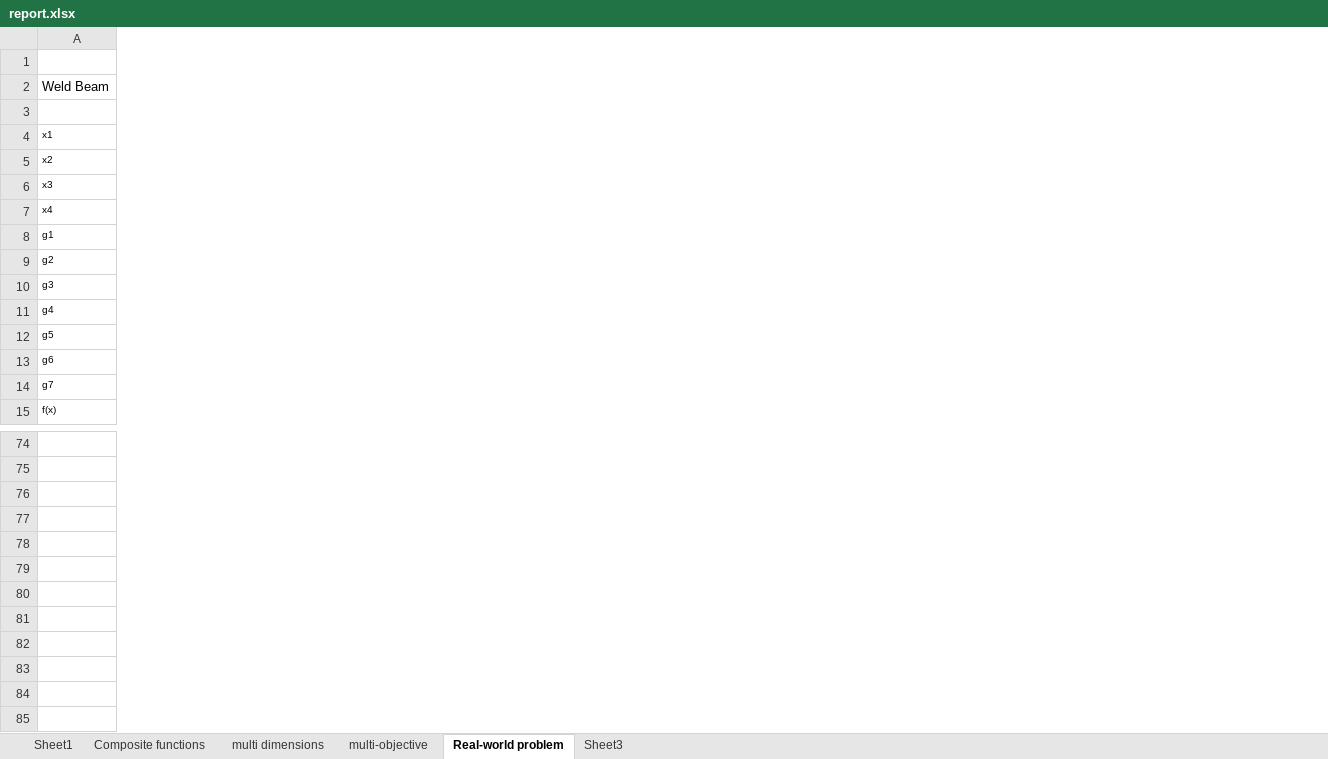
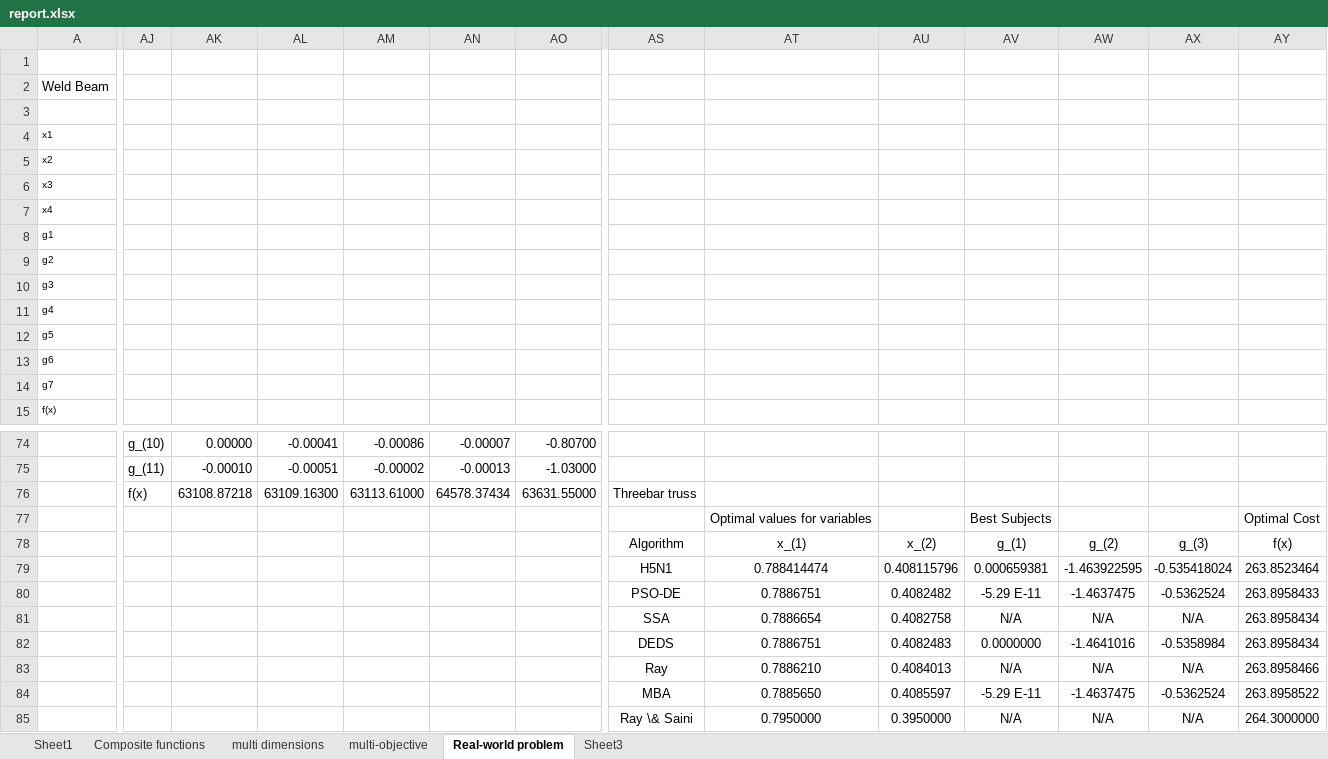
Before and after one commit to Lexuanthangutc/H5N1algorithm, an Excel workbook: Report/report.xlsx, sheet Real-world problem, drawn as a sheet; only a part is shown, gaps mark what is left out; values as stored, in another font and other column widths than the file's, no borders; charts and pictures not drawn; rows hold the shown columns only; the diff covers the shown part only; the diff names each change by its address in the sheet, - before the commit and + after, or states it on an @@ line.

Commit message:
Update three bar truss design problem

```diff
--- a/Report/report.xlsx (sheet Real-world problem)
+++ b/Report/report.xlsx (sheet Real-world problem)
+column AJ, rows 74-75: g_(10) | g_(11)
+column AK, rows 74-75: 0.00000 | -0.00010
+column AL, rows 74-75: -0.00041 | -0.00051
+column AM, rows 74-75: -0.00086 | -0.00002
+column AN, rows 74-75: -0.00007 | -0.00013
+column AO, rows 74-75: -0.80700 | -1.03000
+column AS, empty
+column AT, empty
+column AU, empty
+column AV, empty
+column AW, empty
+column AX, empty
+column AY, empty
+row 76:  | f(x) | 63108.87218 | 63109.16300 | 63113.61000 | 64578.37434 | 63631.55000 | Threebar truss
+row 77:  |  |  |  |  |  |  |  | Optimal values for variables |  | Best Subjects |  |  | Optimal Cost
+row 78:  |  |  |  |  |  |  | Algorithm | x_(1) | x_(2) | g_(1) | g_(2) | g_(3) | f(x)
+row 79:  |  |  |  |  |  |  | H5N1 | 0.788414474 | 0.408115796 | 0.000659381 | -1.463922595 | -0.535418024 | 263.8523464
+row 80:  |  |  |  |  |  |  | PSO-DE | 0.7886751 | 0.4082482 | -5.29 E-11 | -1.4637475 | -0.5362524 | 263.8958433
+row 81:  |  |  |  |  |  |  | SSA | 0.7886654 | 0.4082758 | N/A | N/A | N/A | 263.8958434
+row 82:  |  |  |  |  |  |  | DEDS | 0.7886751 | 0.4082483 | 0.0000000 | -1.4641016 | -0.5358984 | 263.8958434
+row 83:  |  |  |  |  |  |  | Ray | 0.7886210 | 0.4084013 | N/A | N/A | N/A | 263.8958466
+row 84:  |  |  |  |  |  |  | MBA | 0.7885650 | 0.4085597 | -5.29 E-11 | -1.4637475 | -0.5362524 | 263.8958522
+row 85:  |  |  |  |  |  |  | Ray \& Saini | 0.7950000 | 0.3950000 | N/A | N/A | N/A | 264.3000000
```
Also changed, not shown: 3 added columns and 2 removed columns elsewhere in this sheet, 11 other files.
